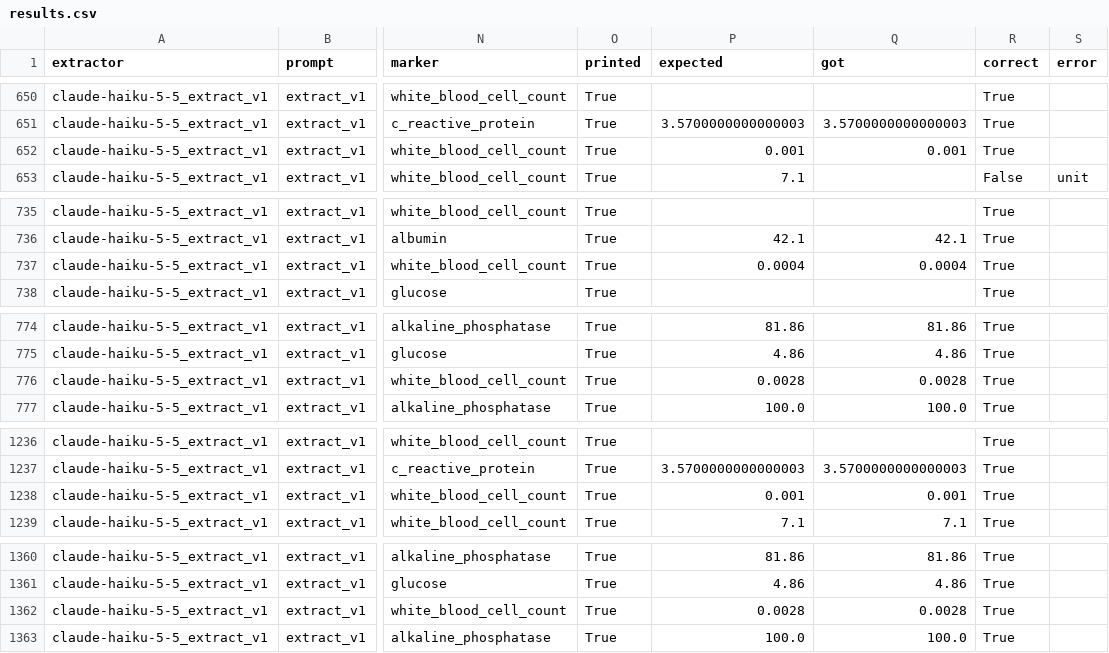
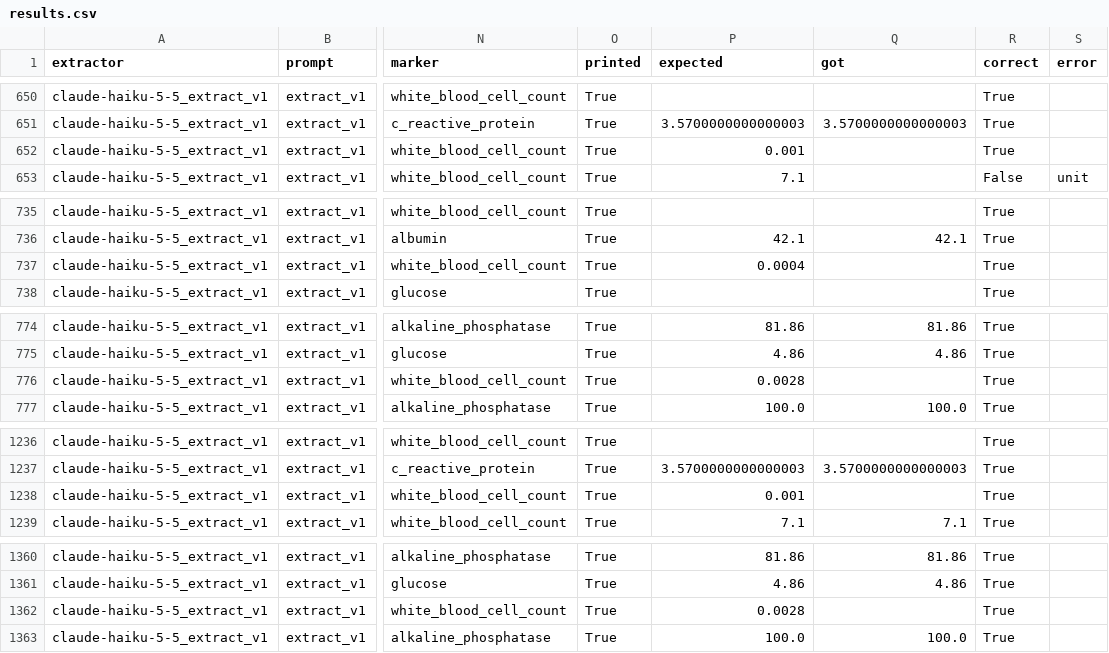
Before and after one commit to SSAchijs/lab2clock, a CSV file: results/results.csv, drawn as a sheet; only a part is shown, gaps mark what is left out; the diff covers the shown part only; the diff names each change by its address in the sheet, - before the commit and + after, or states it on an @@ line.

```diff
--- a/results/results.csv
+++ b/results/results.csv
-Q652 (got): 0.001
+Q652 (got): (empty)
-Q737 (got): 0.0004
+Q737 (got): (empty)
-Q776 (got): 0.0028
+Q776 (got): (empty)
-Q1238 (got): 0.001
+Q1238 (got): (empty)
-Q1362 (got): 0.0028
+Q1362 (got): (empty)
```
Also changed, not shown: 8 edited cells elsewhere in this file, 15 other files.
